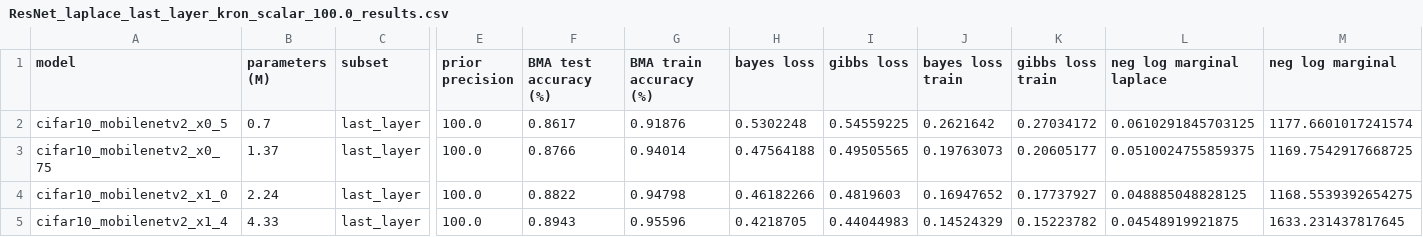
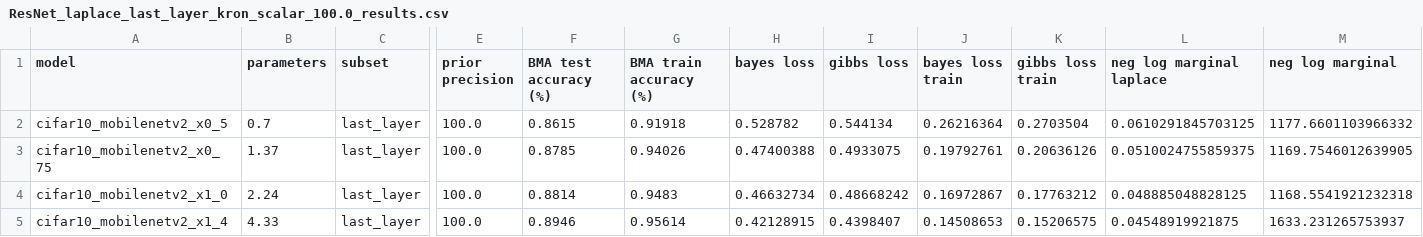
Before and after one commit to Ludvins/PAC_Bayes_Chernoff_MLL, a CSV file: results/ResNet_laplace_last_layer_kron_scalar_100.0_results.csv, drawn as a sheet; only a part is shown, gaps mark what is left out; the diff covers the shown part only; the diff names each change by its address in the sheet, - before the commit and + after, or states it on an @@ line.

```diff
--- a/results/ResNet_laplace_last_layer_kron_scalar_100.0_results.csv
+++ b/results/ResNet_laplace_last_layer_kron_scalar_100.0_results.csv
-B1: parameters (M)
+B1: parameters
-F2 (BMA test accuracy (%)): 0.8617
+F2 (BMA test accuracy (%)): 0.8615
-G2 (BMA train accuracy (%)): 0.91876
+G2 (BMA train accuracy (%)): 0.91918
-H2 (bayes loss): 0.5302248
+H2 (bayes loss): 0.528782
-I2 (gibbs loss): 0.54559225
+I2 (gibbs loss): 0.544134
-J2 (bayes loss train): 0.2621642
+J2 (bayes loss train): 0.26216364
-K2 (gibbs loss train): 0.27034172
+K2 (gibbs loss train): 0.2703504
-M2 (neg log marginal): 1177.6601017241574
+M2 (neg log marginal): 1177.6601103966332
-F3 (BMA test accuracy (%)): 0.8766
+F3 (BMA test accuracy (%)): 0.8785
-G3 (BMA train accuracy (%)): 0.94014
+G3 (BMA train accuracy (%)): 0.94026
-H3 (bayes loss): 0.47564188
+H3 (bayes loss): 0.47400388
-I3 (gibbs loss): 0.49505565
+I3 (gibbs loss): 0.4933075
-J3 (bayes loss train): 0.19763073
+J3 (bayes loss train): 0.19792761
-K3 (gibbs loss train): 0.20605177
+K3 (gibbs loss train): 0.20636126
-M3 (neg log marginal): 1169.7542917668725
+M3 (neg log marginal): 1169.7546012639905
-F4 (BMA test accuracy (%)): 0.8822
+F4 (BMA test accuracy (%)): 0.8814
-G4 (BMA train accuracy (%)): 0.94798
+G4 (BMA train accuracy (%)): 0.9483
-H4 (bayes loss): 0.46182266
+H4 (bayes loss): 0.46632734
-I4 (gibbs loss): 0.4819603
+I4 (gibbs loss): 0.48668242
-J4 (bayes loss train): 0.16947652
+J4 (bayes loss train): 0.16972867
-K4 (gibbs loss train): 0.17737927
+K4 (gibbs loss train): 0.17763212
-M4 (neg log marginal): 1168.5539392654275
+M4 (neg log marginal): 1168.5541921232318
-F5 (BMA test accuracy (%)): 0.8943
+F5 (BMA test accuracy (%)): 0.8946
-G5 (BMA train accuracy (%)): 0.95596
+G5 (BMA train accuracy (%)): 0.95614
-H5 (bayes loss): 0.4218705
+H5 (bayes loss): 0.42128915
-I5 (gibbs loss): 0.44044983
+I5 (gibbs loss): 0.4398407
-J5 (bayes loss train): 0.14524329
+J5 (bayes loss train): 0.14508653
-K5 (gibbs loss train): 0.15223782
+K5 (gibbs loss train): 0.15206575
-M5 (neg log marginal): 1633.231437817645
+M5 (neg log marginal): 1633.231265753937
```
Also changed, not shown: 98 edited cells elsewhere in this file, results/ResNet_laplace_last_layer_kron_scalar_0.01_results.csv, results/ResNet_laplace_last_layer_kron_scalar_0.0_results.csv, 3 other files.
